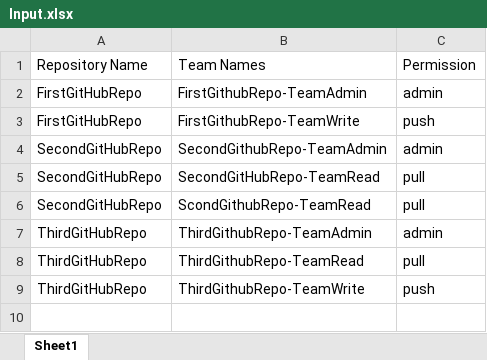
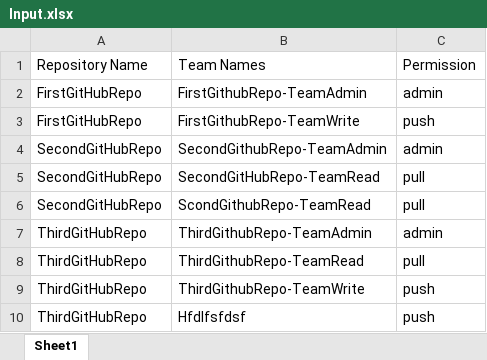
Before and after one commit to github-gk-aks/configure-teams-access, an Excel workbook: data/Input.xlsx, sheet Sheet1, drawn as a sheet; values as stored, in another font and other column widths than the file's, no borders; the diff names each change by its address in the sheet, - before the commit and + after, or states it on an @@ line.

Commit message:
Updated the Input file

```diff
--- a/data/Input.xlsx (sheet Sheet1)
+++ b/data/Input.xlsx (sheet Sheet1)
+row 10: ThirdGitHubRepo | Hfdlfsfdsf | push
```
